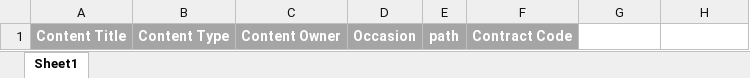
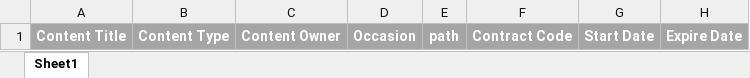
Before and after one commit to OmarTarekAbbas/rbt_system_php7, an Excel workbook: contentexcel/content.xlsx, sheet Sheet1, drawn as a sheet; values as stored, in another font and other column widths than the file's, no borders; the diff names each change by its address in the sheet, - before the commit and + after, or states it on an @@ line.

Commit message:
add rbt and content start date expire date & make command for send notify & save start and expire date for rbt

```diff
--- a/contentexcel/content.xlsx (sheet Sheet1)
+++ b/contentexcel/content.xlsx (sheet Sheet1)
-G1: (empty)
+G1: Start Date
-G1:H1 fill: none
+G1:H1 fill: #A5A5A5
-H1: (empty)
+H1: Expire Date
```
Also changed, not shown: rbtOldExcel/rbt.xlsx, rbtexcel/rbtNew.xlsx, 9 other files.
